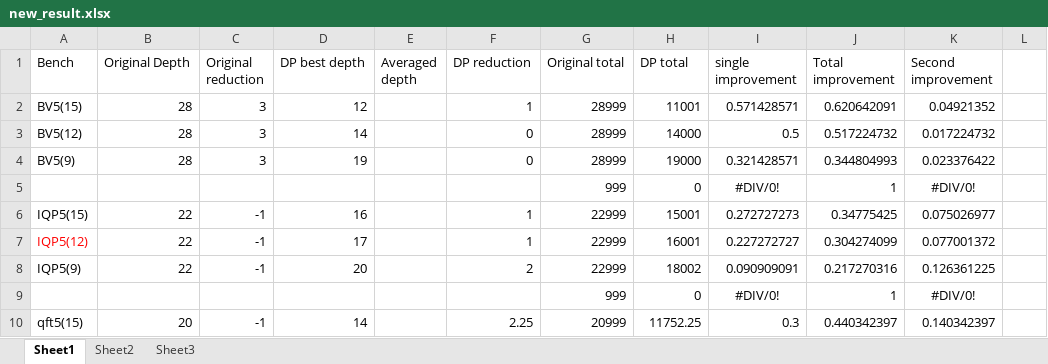
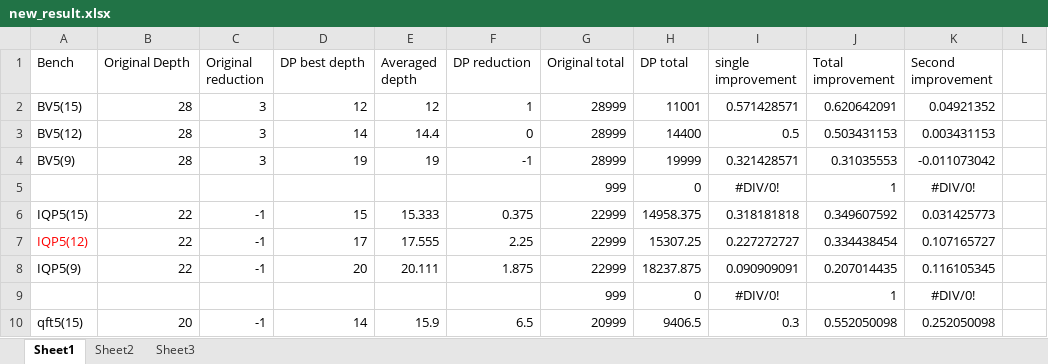
Before and after one commit to PittYHL/DP_MBQC, an Excel workbook: example/new_result.xlsx, sheet Sheet1, drawn as a sheet; only a part is shown; values as stored, in another font and other column widths than the file's, no borders; charts and pictures not drawn; the diff covers the shown part only; the diff names each change by its address in the sheet, - before the commit and + after, or states it on an @@ line.

```diff
--- a/example/new_result.xlsx (sheet Sheet1)
+++ b/example/new_result.xlsx (sheet Sheet1)
-E2 (Averaged depth): (empty)
+E2 (Averaged depth): 12
-E3 (Averaged depth): (empty)
+E3 (Averaged depth): 14.4
-H3 (DP total): 14000
+H3 (DP total): 14400
-J3 (Total improvement): 0.517224732
+J3 (Total improvement): 0.503431153
-K3 (Second improvement): 0.017224732
+K3 (Second improvement): 0.003431153
-E4 (Averaged depth): (empty)
+E4 (Averaged depth): 19
-F4 (DP reduction): 0
+F4 (DP reduction): -1
-H4 (DP total): 19000
+H4 (DP total): 19999
-J4 (Total improvement): 0.344804993
+J4 (Total improvement): 0.31035553
-K4 (Second improvement): 0.023376422
+K4 (Second improvement): -0.011073042
-D6 (DP best depth): 16
+D6 (DP best depth): 15
-E6 (Averaged depth): (empty)
+E6 (Averaged depth): 15.333
-F6 (DP reduction): 1
+F6 (DP reduction): 0.375
-H6 (DP total): 15001
+H6 (DP total): 14958.375
-I6 (single improvement): 0.272727273
+I6 (single improvement): 0.318181818
-J6 (Total improvement): 0.34775425
+J6 (Total improvement): 0.349607592
-K6 (Second improvement): 0.075026977
+K6 (Second improvement): 0.031425773
-E7 (Averaged depth): (empty)
+E7 (Averaged depth): 17.555
-F7 (DP reduction): 1
+F7 (DP reduction): 2.25
-H7 (DP total): 16001
+H7 (DP total): 15307.25
-J7 (Total improvement): 0.304274099
+J7 (Total improvement): 0.334438454
-K7 (Second improvement): 0.077001372
+K7 (Second improvement): 0.107165727
-E8 (Averaged depth): (empty)
+E8 (Averaged depth): 20.111
-F8 (DP reduction): 2
+F8 (DP reduction): 1.875
-H8 (DP total): 18002
+H8 (DP total): 18237.875
-J8 (Total improvement): 0.217270316
+J8 (Total improvement): 0.207014435
-K8 (Second improvement): 0.126361225
+K8 (Second improvement): 0.116105345
-E10 (Averaged depth): (empty)
+E10 (Averaged depth): 15.9
-F10 (DP reduction): 2.25
+F10 (DP reduction): 6.5
-H10 (DP total): 11752.25
+H10 (DP total): 9406.5
-J10 (Total improvement): 0.440342397
+J10 (Total improvement): 0.552050098
-K10 (Second improvement): 0.140342397
+K10 (Second improvement): 0.252050098
```
Also changed, not shown: 40 edited cells elsewhere in this sheet, sheet Sheet2, sheet Sheet3, formulas that keep their value, charts or pictures, 4 other files.
